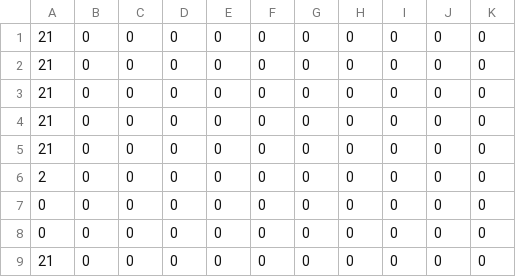
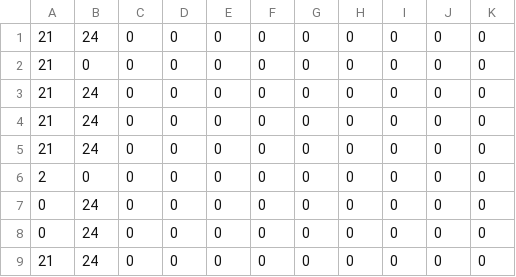
Before and after one commit to ajifebri/SCA, a CSV file: points.csv, drawn as a sheet.

Commit message:
Update Data

```diff
--- a/points.csv
+++ b/points.csv
@@ -1,9 +1,9 @@
+21,24,0,0,0,0,0,0,0,0,0
 21,0,0,0,0,0,0,0,0,0,0
-21,0,0,0,0,0,0,0,0,0,0
-21,0,0,0,0,0,0,0,0,0,0
-21,0,0,0,0,0,0,0,0,0,0
-21,0,0,0,0,0,0,0,0,0,0
+21,24,0,0,0,0,0,0,0,0,0
+21,24,0,0,0,0,0,0,0,0,0
+21,24,0,0,0,0,0,0,0,0,0
 2,0,0,0,0,0,0,0,0,0,0
-0,0,0,0,0,0,0,0,0,0,0
-0,0,0,0,0,0,0,0,0,0,0
-21,0,0,0,0,0,0,0,0,0,0
+0,24,0,0,0,0,0,0,0,0,0
+0,24,0,0,0,0,0,0,0,0,0
+21,24,0,0,0,0,0,0,0,0,0
```
